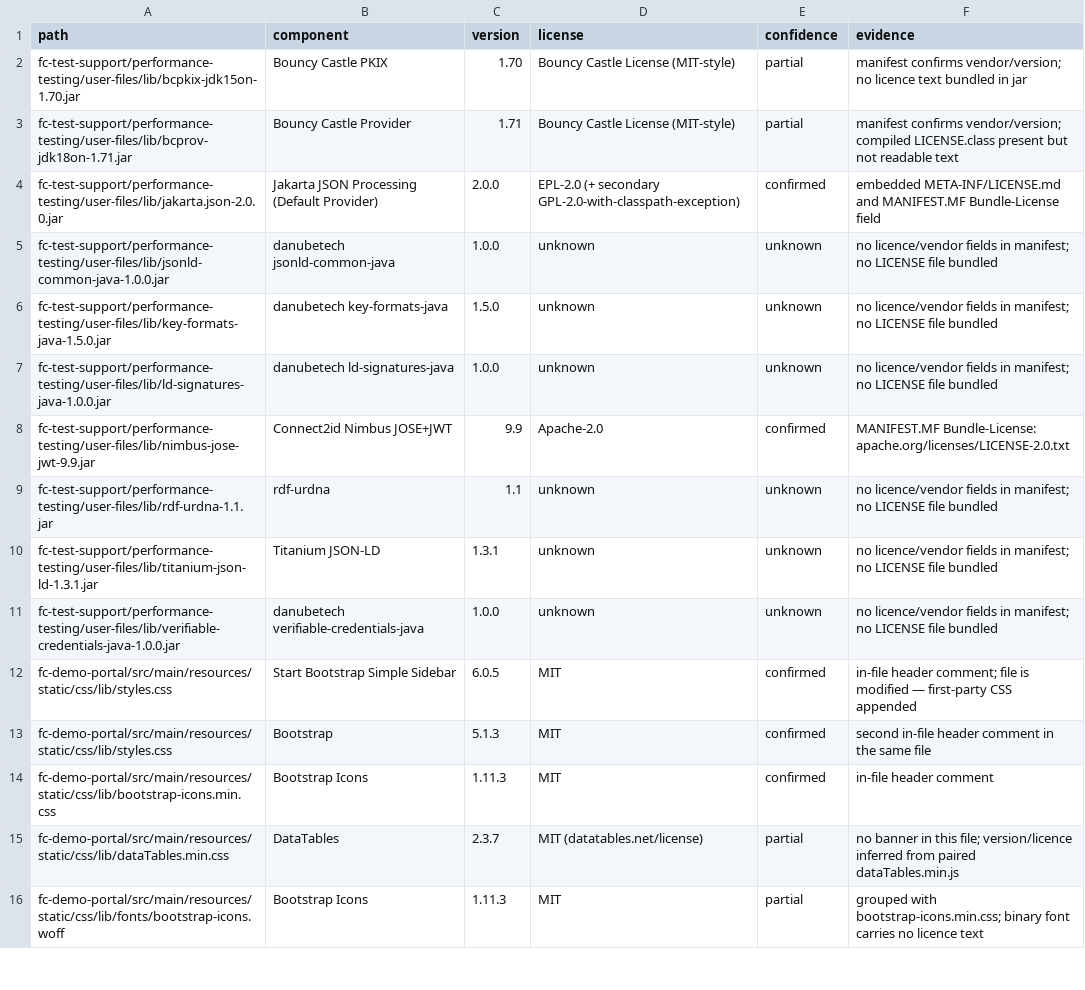
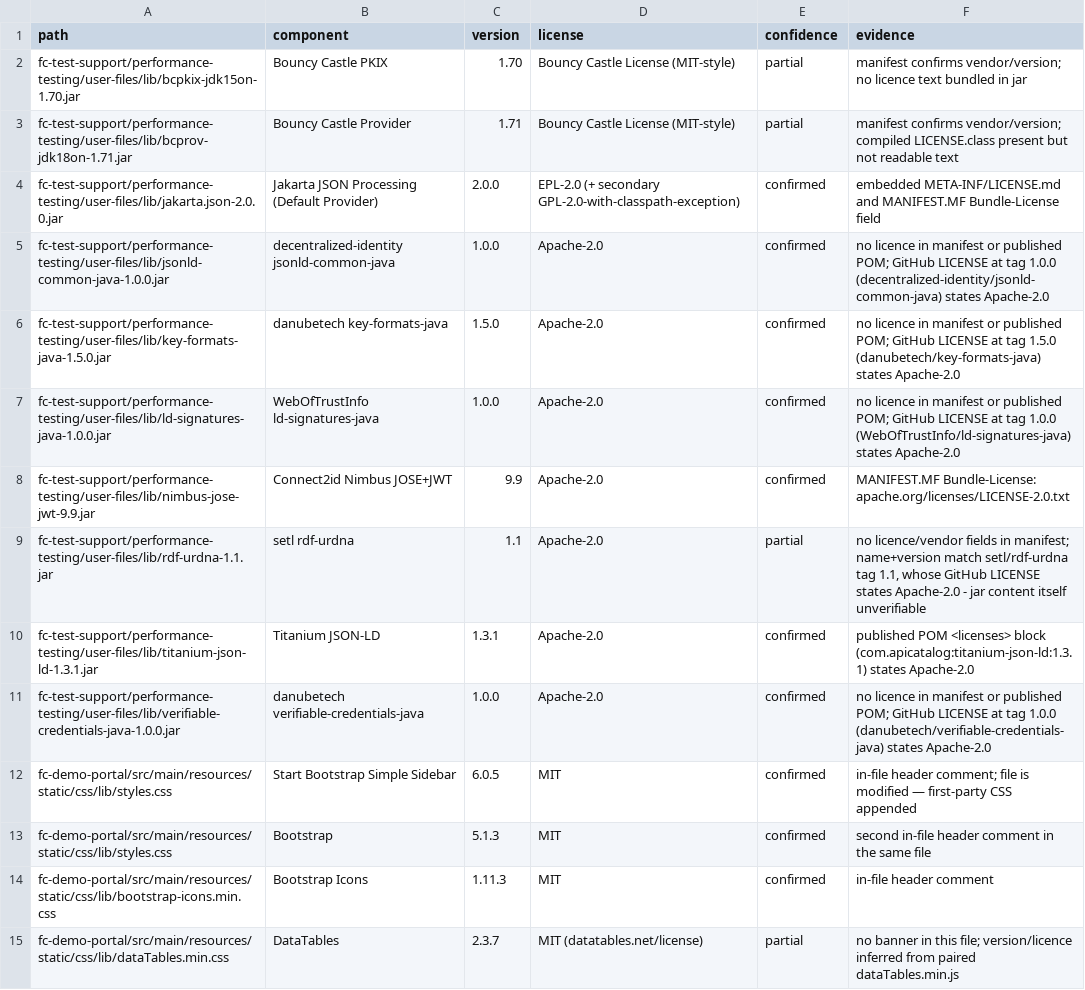
Before and after one commit to eclipse-xfsc/federated-catalogue, a CSV file: fc-tools/oss-inventory-vendored-assets.csv, drawn as a sheet; only a part is shown; the shorter side is filled out with more unchanged rows.

Commit message:
TDR-04: resolve six unknown JAR licences to Apache-2.0
All six were danubetech-ecosystem / Titanium jars with no licence in
their manifest. Checked the actual published POM per jar (embedded
copy + repo.danubetech.com) rather than trusting the claim at face
value: only titanium-json-ld-1.3.1's own POM carries a <licenses>
block. The other four (com.danubetech / decentralized-identity /
WebOfTrustInfo) publish no licence in their POM at all - resolved
instead via each project's GitHub LICENSE file at the exact release
tag, all Apache-2.0. Corrected the component-name column for two of
them (jsonld-common-java is decentralized-identity, ld-signatures-java
is WebOfTrustInfo, not danubetech).

rdf-urdna-1.1 carries zero manifest/POM metadata in the jar itself;
matched by name+version to setl/rdf-urdna tag 1.1 (Apache-2.0), marked
partial rather than confirmed since the jar can't be verified
byte-for-byte against that source.

```diff
--- a/fc-tools/oss-inventory-vendored-assets.csv
+++ b/fc-tools/oss-inventory-vendored-assets.csv
@@ -4,9 +4,9 @@ fc-test-support/performance-testing/user-files/lib/bcprov-jdk18on-1.71.jar,Bounc
 fc-test-support/performance-testing/user-files/lib/jakarta.json-2.0.0.jar,Jakarta JSON Processing (Default Provider),2.0.0,EPL-2.0 (+ secondary GPL-2.0-with-classpath-exception),confirmed,embedded META-INF/LICENSE.md and MANIFEST.MF Bundle-License field
-fc-test-support/performance-testing/user-files/lib/jsonld-common-java-1.0.0.jar,danubetech jsonld-common-java,1.0.0,unknown,unknown,no licence/vendor fields in manifest; no LICENSE file bundled
-fc-test-support/performance-testing/user-files/lib/key-formats-java-1.5.0.jar,danubetech key-formats-java,1.5.0,unknown,unknown,no licence/vendor fields in manifest; no LICENSE file bundled
-fc-test-support/performance-testing/user-files/lib/ld-signatures-java-1.0.0.jar,danubetech ld-signatures-java,1.0.0,unknown,unknown,no licence/vendor fields in manifest; no LICENSE file bundled
+fc-test-support/performance-testing/user-files/lib/jsonld-common-java-1.0.0.jar,decentralized-identity jsonld-common-java,1.0.0,Apache-2.0,confirmed,"no licence in manifest or published POM; GitHub LICENSE at tag 1.0.0 (decentralized-identity/jsonld-common-java) states Apache-2.0"
+fc-test-support/performance-testing/user-files/lib/key-formats-java-1.5.0.jar,danubetech key-formats-java,1.5.0,Apache-2.0,confirmed,"no licence in manifest or published POM; GitHub LICENSE at tag 1.5.0 (danubetech/key-formats-java) states Apache-2.0"
+fc-test-support/performance-testing/user-files/lib/ld-signatures-java-1.0.0.jar,WebOfTrustInfo ld-signatures-java,1.0.0,Apache-2.0,confirmed,"no licence in manifest or published POM; GitHub LICENSE at tag 1.0.0 (WebOfTrustInfo/ld-signatures-java) states Apache-2.0"
 fc-test-support/performance-testing/user-files/lib/nimbus-jose-jwt-9.9.jar,Connect2id Nimbus JOSE+JWT,9.9,Apache-2.0,confirmed,MANIFEST.MF Bundle-License: apache.org/licenses/LICENSE-2.0.txt
-fc-test-support/performance-testing/user-files/lib/rdf-urdna-1.1.jar,rdf-urdna,1.1,unknown,unknown,no licence/vendor fields in manifest; no LICENSE file bundled
-fc-test-support/performance-testing/user-files/lib/titanium-json-ld-1.3.1.jar,Titanium JSON-LD,1.3.1,unknown,unknown,no licence/vendor fields in manifest; no LICENSE file bundled
-fc-test-support/performance-testing/user-files/lib/verifiable-credentials-java-1.0.0.jar,danubetech verifiable-credentials-java,1.0.0,unknown,unknown,no licence/vendor fields in manifest; no LICENSE file bundled
+fc-test-support/performance-testing/user-files/lib/rdf-urdna-1.1.jar,setl rdf-urdna,1.1,Apache-2.0,partial,"no licence/vendor fields in manifest; name+version match setl/rdf-urdna tag 1.1, whose GitHub LICENSE states Apache-2.0 - jar content itself unverifiable"
+fc-test-support/performance-testing/user-files/lib/titanium-json-ld-1.3.1.jar,Titanium JSON-LD,1.3.1,Apache-2.0,confirmed,published POM <licenses> block (com.apicatalog:titanium-json-ld:1.3.1) states Apache-2.0
+fc-test-support/performance-testing/user-files/lib/verifiable-credentials-java-1.0.0.jar,danubetech verifiable-credentials-java,1.0.0,Apache-2.0,confirmed,"no licence in manifest or published POM; GitHub LICENSE at tag 1.0.0 (danubetech/verifiable-credentials-java) states Apache-2.0"
 fc-demo-portal/src/main/resources/static/css/lib/styles.css,Start Bootstrap Simple Sidebar,6.0.5,MIT,confirmed,"in-file header comment; file is modified — first-party CSS appended"
```
